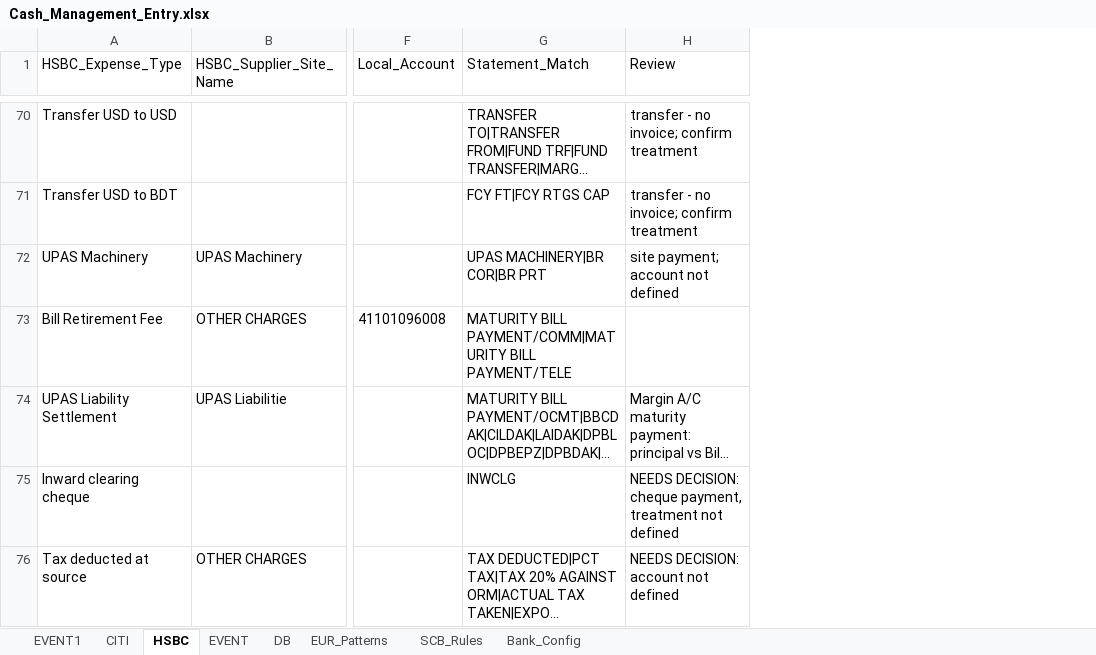
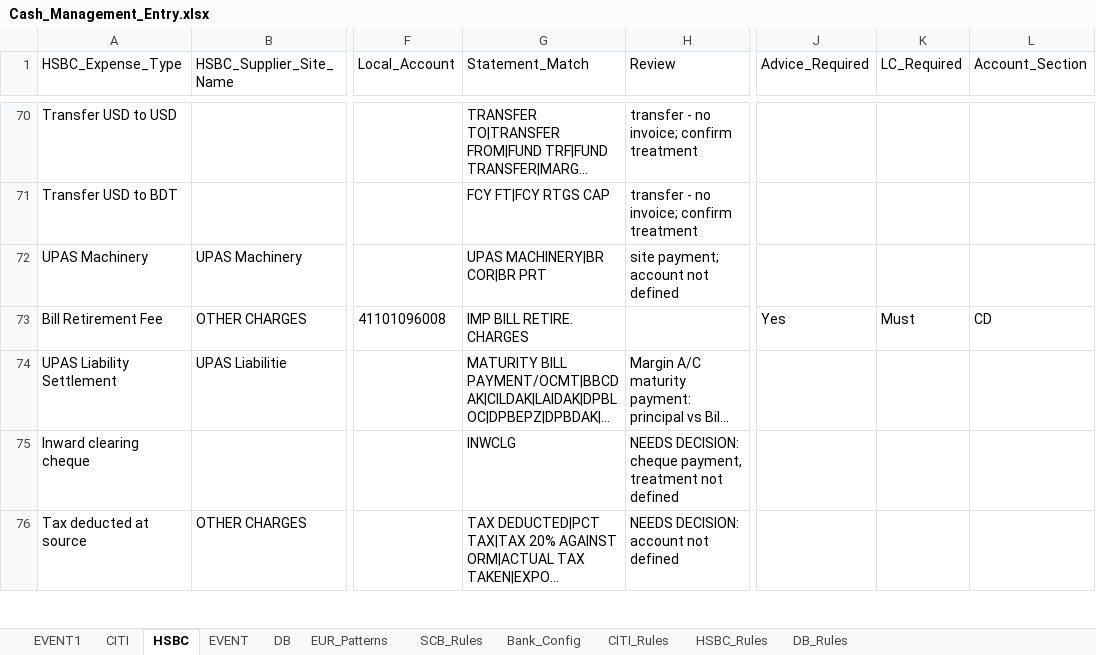
Before and after one commit to Emon-Rpa/MandJAccountPayble, an Excel workbook: Excel/Cash_Management_Entry.xlsx, sheet HSBC, drawn as a sheet; only a part is shown, gaps mark what is left out; long unchanged cells end in …; values as stored, in another font and other column widths than the file's, no borders; the diff covers the shown part only; the diff names each change by its address in the sheet, - before the commit and + after, or states it on an @@ line.

```diff
--- a/Excel/Cash_Management_Entry.xlsx (sheet HSBC)
+++ b/Excel/Cash_Management_Entry.xlsx (sheet HSBC)
+sheet tab: CITI_Rules
+sheet tab: HSBC_Rules
+sheet tab: DB_Rules
+column J (Advice_Required), row 73: Yes
+column K (LC_Required), row 73: Must
+column L (Account_Section), row 73: CD
-G73 (Statement_Match): MATURITY BILL PAYMENT/COMM|MATURITY BILL PAYMENT/TELE
+G73 (Statement_Match): IMP BILL RETIRE. CHARGES
```
Also changed, not shown: 1 added row and 1 edited cell elsewhere in this sheet, sheet SCB_Rules, sheet Bank_Config, 26 other files.
